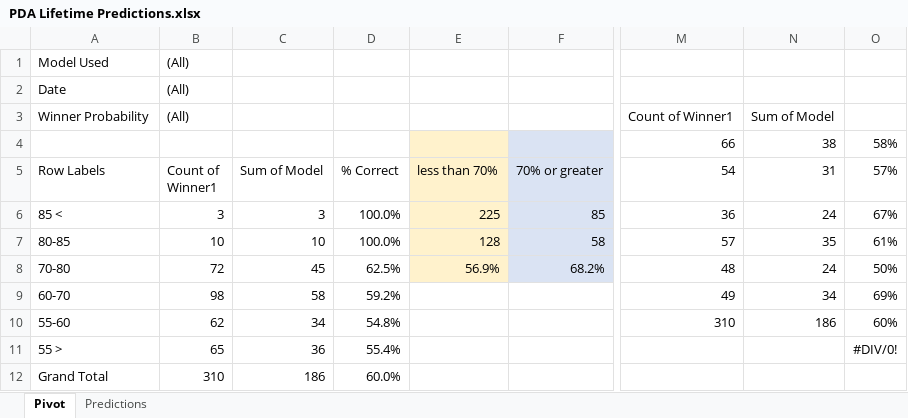
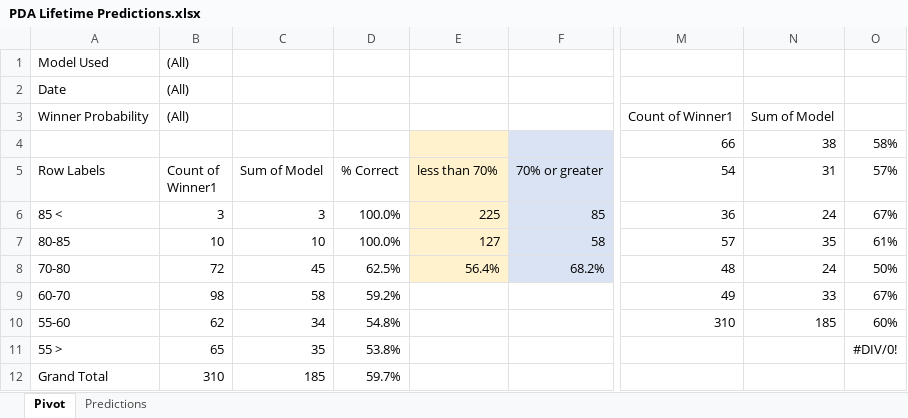
Before and after one commit to thomashigginsdatascientist/Hockey_Model, an Excel workbook: PDA Lifetime Predictions.xlsx, sheet Pivot, drawn as a sheet; only a part is shown, gaps mark what is left out; values as stored, in another font and other column widths than the file's, no borders; the diff names each change by its address in the sheet, - before the commit and + after, or states it on an @@ line.

```diff
--- a/PDA Lifetime Predictions.xlsx (sheet Pivot)
+++ b/PDA Lifetime Predictions.xlsx (sheet Pivot)
-E7 (less than 70%): 128
+E7 (less than 70%): 127
-E8 (less than 70%): 56.9%
+E8 (less than 70%): 56.4%
-N9 (31): 34
+N9 (31): 33
-O9 (57%): 69%
+O9 (57%): 67%
-N10 (31): 186
+N10 (31): 185
-C11 (Sum of Model): 36
+C11 (Sum of Model): 35
-D11 (% Correct): 55.4%
+D11 (% Correct): 53.8%
-C12 (Sum of Model): 186
+C12 (Sum of Model): 185
-D12 (% Correct): 60.0%
+D12 (% Correct): 59.7%
```
Also changed, not shown: sheet Predictions, 35 other files.
